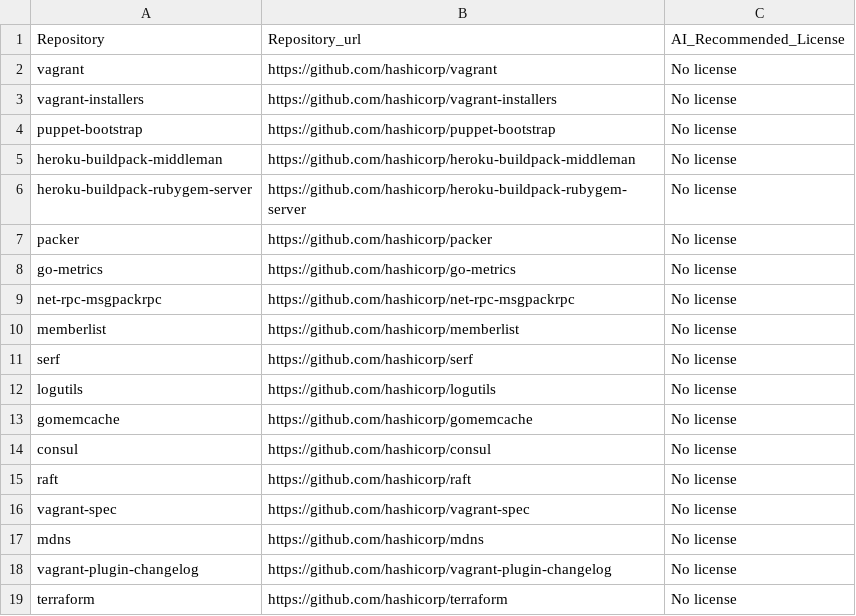
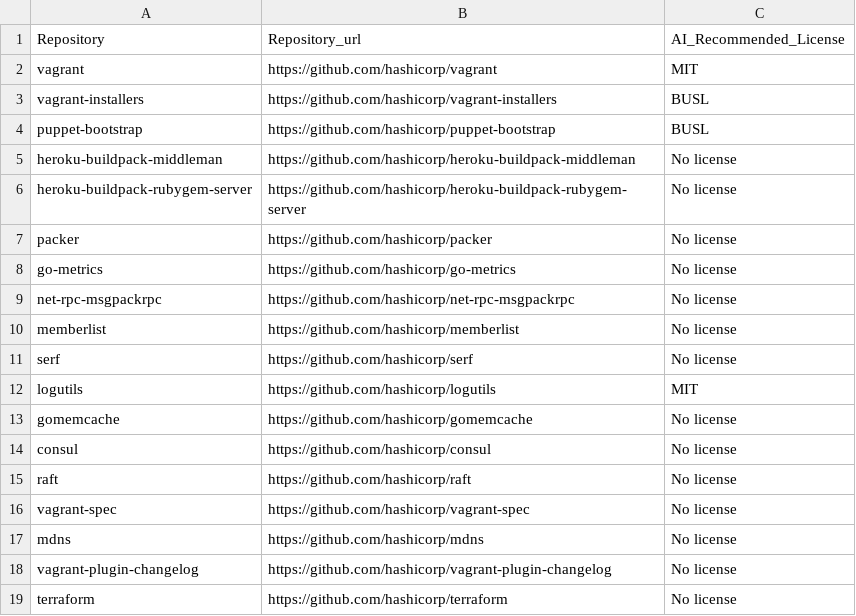
Before and after one commit to KaushikiAnand/license-recommendation, a CSV file: license-repo-openai.csv, drawn as a sheet.

```diff
--- a/license-repo-openai.csv
+++ b/license-repo-openai.csv
@@ -1,5 +1,5 @@
 Repository,Repository_url,AI_Recommended_License
-vagrant,https://github.com/hashicorp/vagrant,No license
-vagrant-installers,https://github.com/hashicorp/vagrant-installers,No license
-puppet-bootstrap,https://github.com/hashicorp/puppet-bootstrap,No license
+vagrant,https://github.com/hashicorp/vagrant,MIT
+vagrant-installers,https://github.com/hashicorp/vagrant-installers,BUSL
+puppet-bootstrap,https://github.com/hashicorp/puppet-bootstrap,BUSL
 heroku-buildpack-middleman,https://github.com/hashicorp/heroku-buildpack-middleman,No license
@@ -11,3 +11,3 @@ memberlist,https://github.com/hashicorp/memberlist,No license
 serf,https://github.com/hashicorp/serf,No license
-logutils,https://github.com/hashicorp/logutils,No license
+logutils,https://github.com/hashicorp/logutils,MIT
 gomemcache,https://github.com/hashicorp/gomemcache,No license
```
Also changed, not shown: license-repo.csv.
